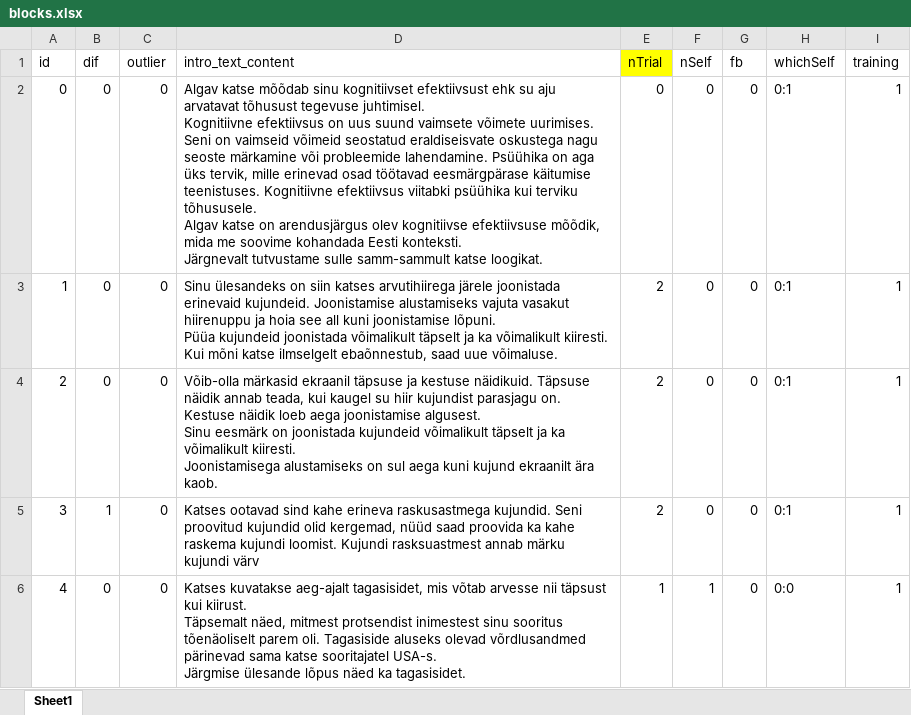
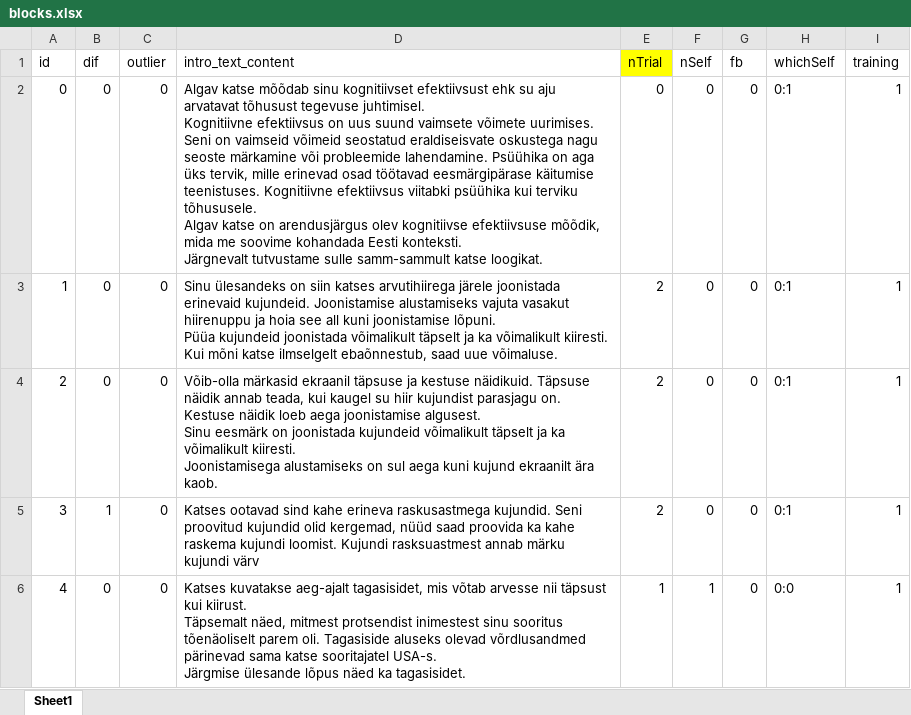
Before and after one commit to richardnaar/MDT-21, an Excel workbook: blocks.xlsx, sheet Sheet1, drawn as a sheet; only a part is shown; values as stored, in another font and other column widths than the file's, no borders; the diff names each change by its address in the sheet, - before the commit and + after, or states it on an @@ line.

Commit message:
spelling

```diff
--- a/blocks.xlsx (sheet Sheet1)
+++ b/blocks.xlsx (sheet Sheet1)
-D2 (intro_text_content): …osad töötavad eesmärgpärase käitumise teenistuses.…
+D2 (intro_text_content): …osad töötavad eesmärgipärase käitumise teenistuses.…
```
